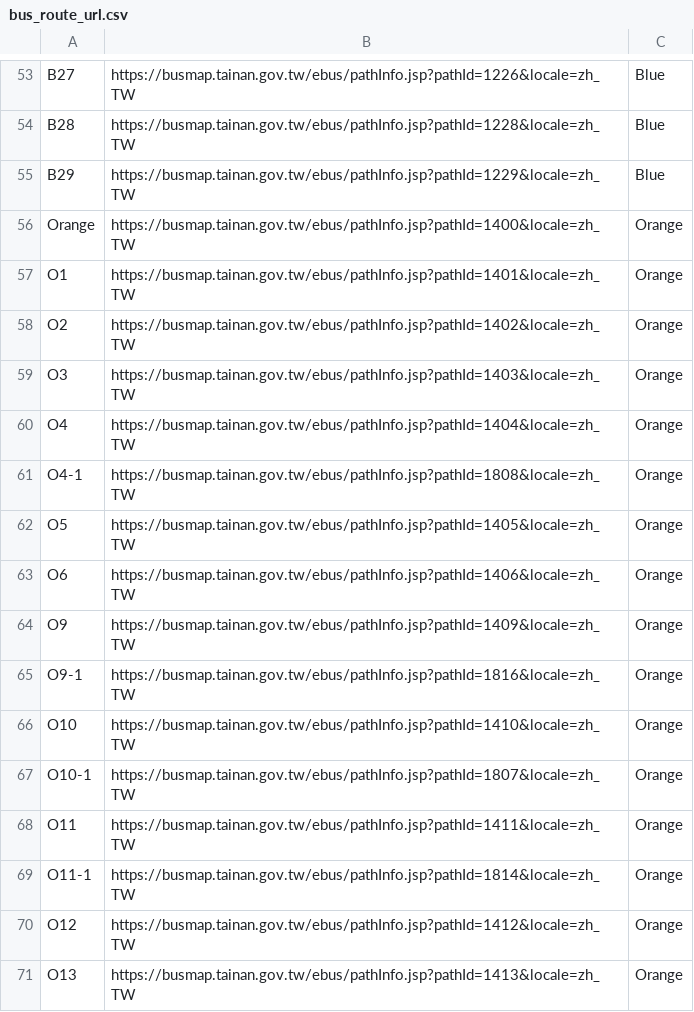
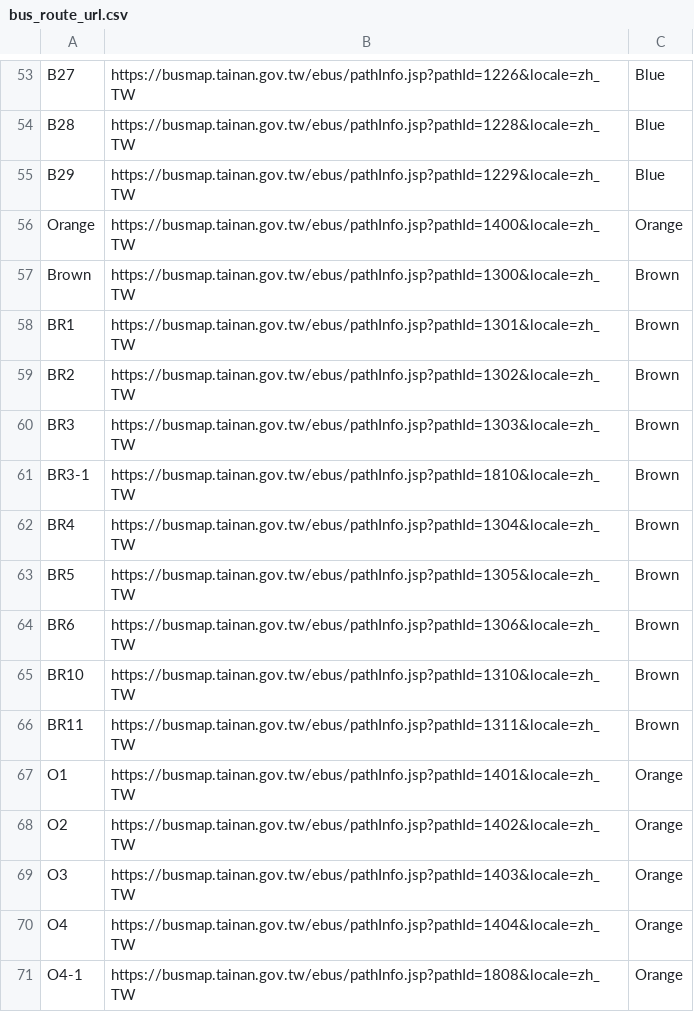
Before and after one commit to LittleFish-Coder/database-final-project, a CSV file: data/bus_route_url.csv, drawn as a sheet; only a part is shown, gaps mark what is left out; the shorter side is filled out with more unchanged rows; the diff names each change by its address in the sheet, - before the commit and + after, or states it on an @@ line.

```diff
--- a/data/bus_route_url.csv
+++ b/data/bus_route_url.csv
+row 57: Brown | https://busmap.tainan.gov.tw/ebus/pathInfo.jsp?pathId=1300&locale=zh_TW | Brown
+row 58: BR1 | https://busmap.tainan.gov.tw/ebus/pathInfo.jsp?pathId=1301&locale=zh_TW | Brown
+row 59: BR2 | https://busmap.tainan.gov.tw/ebus/pathInfo.jsp?pathId=1302&locale=zh_TW | Brown
+row 60: BR3 | https://busmap.tainan.gov.tw/ebus/pathInfo.jsp?pathId=1303&locale=zh_TW | Brown
+row 61: BR3-1 | https://busmap.tainan.gov.tw/ebus/pathInfo.jsp?pathId=1810&locale=zh_TW | Brown
+row 62: BR4 | https://busmap.tainan.gov.tw/ebus/pathInfo.jsp?pathId=1304&locale=zh_TW | Brown
+row 63: BR5 | https://busmap.tainan.gov.tw/ebus/pathInfo.jsp?pathId=1305&locale=zh_TW | Brown
+row 64: BR6 | https://busmap.tainan.gov.tw/ebus/pathInfo.jsp?pathId=1306&locale=zh_TW | Brown
+row 65: BR10 | https://busmap.tainan.gov.tw/ebus/pathInfo.jsp?pathId=1310&locale=zh_TW | Brown
+row 66: BR11 | https://busmap.tainan.gov.tw/ebus/pathInfo.jsp?pathId=1311&locale=zh_TW | Brown
```
Also changed, not shown: 8 other files.
